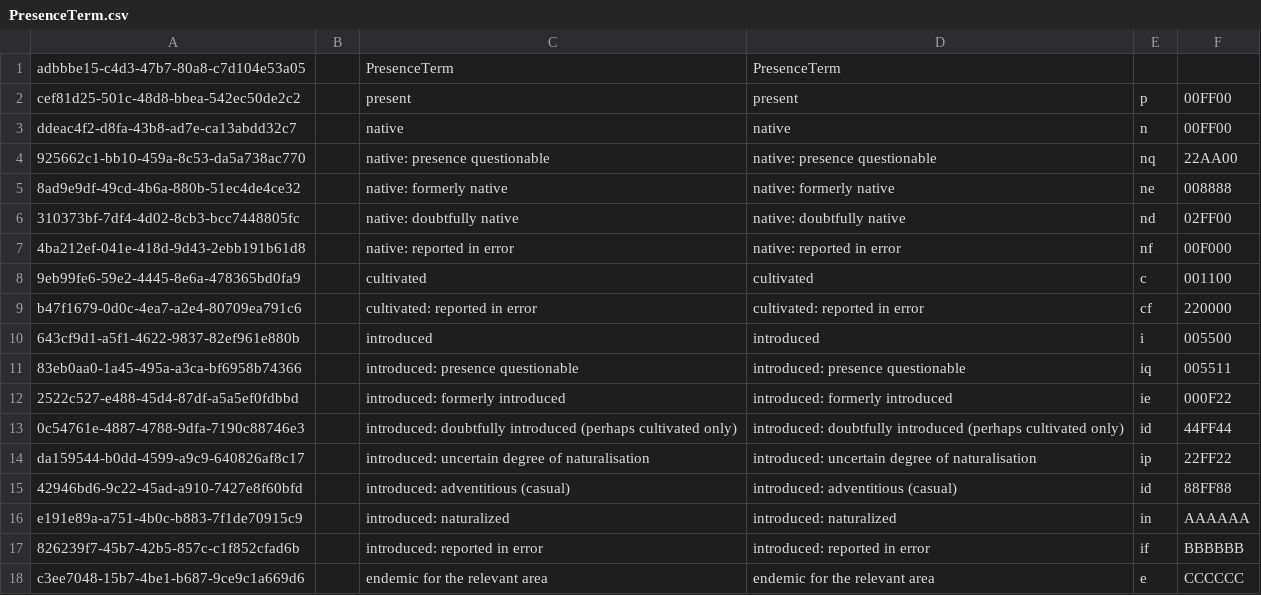
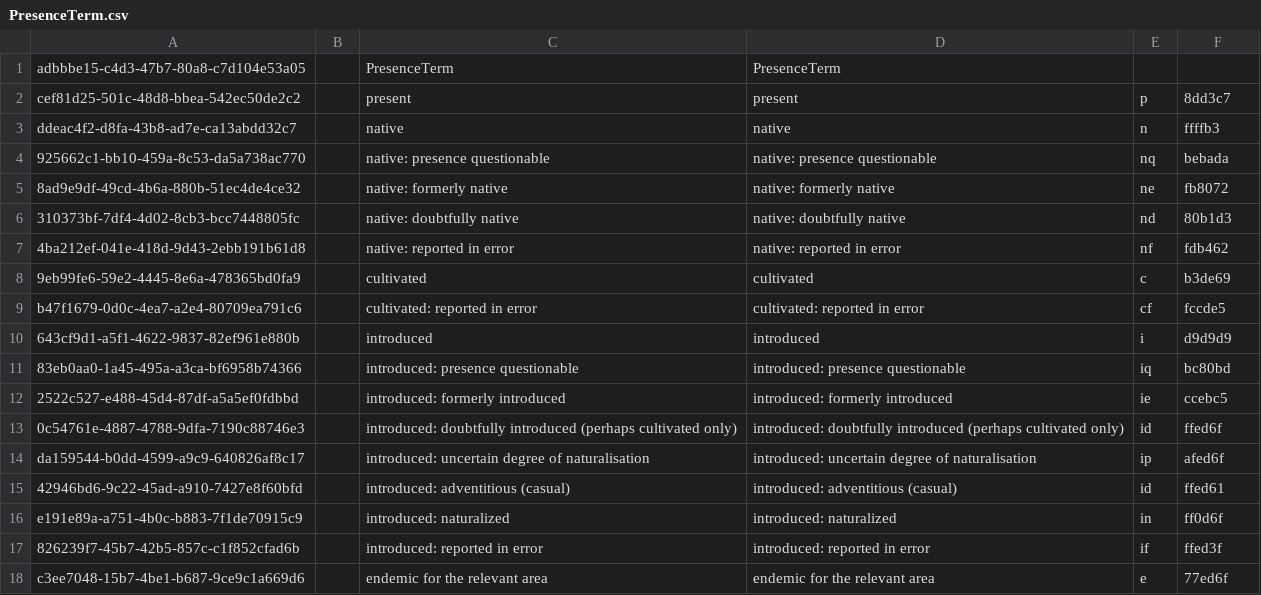
Before and after one commit to cybertaxonomy/cdmlib, a CSV file: cdmlib-model/src/main/resources/terms/PresenceTerm.csv, drawn as a sheet.

```diff
--- a/cdmlib-model/src/main/resources/terms/PresenceTerm.csv
+++ b/cdmlib-model/src/main/resources/terms/PresenceTerm.csv
@@ -1,18 +1,18 @@
 "adbbbe15-c4d3-47b7-80a8-c7d104e53a05",,"PresenceTerm","PresenceTerm",
-"cef81d25-501c-48d8-bbea-542ec50de2c2",,"present","present","p","00FF00",
-"ddeac4f2-d8fa-43b8-ad7e-ca13abdd32c7",,"native","native","n","00FF00",
-"925662c1-bb10-459a-8c53-da5a738ac770",,"native: presence questionable","native: presence questionable","nq","22AA00",
-"8ad9e9df-49cd-4b6a-880b-51ec4de4ce32",,"native: formerly native","native: formerly native","ne","008888",
-"310373bf-7df4-4d02-8cb3-bcc7448805fc",,"native: doubtfully native","native: doubtfully native","nd","02FF00",
-"4ba212ef-041e-418d-9d43-2ebb191b61d8",,"native: reported in error","native: reported in error","nf","00F000",
-"9eb99fe6-59e2-4445-8e6a-478365bd0fa9",,"cultivated","cultivated","c","001100",
-"b47f1679-0d0c-4ea7-a2e4-80709ea791c6",,"cultivated: reported in error","cultivated: reported in error","cf","220000",
-"643cf9d1-a5f1-4622-9837-82ef961e880b",,"introduced","introduced","i","005500",
-"83eb0aa0-1a45-495a-a3ca-bf6958b74366",,"introduced: presence questionable","introduced: presence questionable","iq","005511",
-"2522c527-e488-45d4-87df-a5a5ef0fdbbd",,"introduced: formerly introduced","introduced: formerly introduced","ie","000F22",
-"0c54761e-4887-4788-9dfa-7190c88746e3",,"introduced: doubtfully introduced (perhaps cultivated only)","introduced: doubtfully introduced (perhaps cultivated only)","id","44FF44",
-"da159544-b0dd-4599-a9c9-640826af8c17",,"introduced: uncertain degree of naturalisation","introduced: uncertain degree of naturalisation","ip","22FF22",
-"42946bd6-9c22-45ad-a910-7427e8f60bfd",,"introduced: adventitious (casual)","introduced: adventitious (casual)","id","88FF88",
-"e191e89a-a751-4b0c-b883-7f1de70915c9",,"introduced: naturalized","introduced: naturalized","in","AAAAAA",
-"826239f7-45b7-42b5-857c-c1f852cfad6b",,"introduced: reported in error","introduced: reported in error","if","BBBBBB",
-"c3ee7048-15b7-4be1-b687-9ce9c1a669d6",,"endemic for the relevant area","endemic for the relevant area","e","CCCCCC",
+"cef81d25-501c-48d8-bbea-542ec50de2c2",,"present","present","p","8dd3c7",
+"ddeac4f2-d8fa-43b8-ad7e-ca13abdd32c7",,"native","native","n","ffffb3",
+"925662c1-bb10-459a-8c53-da5a738ac770",,"native: presence questionable","native: presence questionable","nq","bebada",
+"8ad9e9df-49cd-4b6a-880b-51ec4de4ce32",,"native: formerly native","native: formerly native","ne","fb8072",
+"310373bf-7df4-4d02-8cb3-bcc7448805fc",,"native: doubtfully native","native: doubtfully native","nd","80b1d3",
+"4ba212ef-041e-418d-9d43-2ebb191b61d8",,"native: reported in error","native: reported in error","nf","fdb462",
+"9eb99fe6-59e2-4445-8e6a-478365bd0fa9",,"cultivated","cultivated","c","b3de69",
+"b47f1679-0d0c-4ea7-a2e4-80709ea791c6",,"cultivated: reported in error","cultivated: reported in error","cf","fccde5",
+"643cf9d1-a5f1-4622-9837-82ef961e880b",,"introduced","introduced","i","d9d9d9",
+"83eb0aa0-1a45-495a-a3ca-bf6958b74366",,"introduced: presence questionable","introduced: presence questionable","iq","bc80bd",
+"2522c527-e488-45d4-87df-a5a5ef0fdbbd",,"introduced: formerly introduced","introduced: formerly introduced","ie","ccebc5",
+"0c54761e-4887-4788-9dfa-7190c88746e3",,"introduced: doubtfully introduced (perhaps cultivated only)","introduced: doubtfully introduced (perhaps cultivated only)","id","ffed6f",
+"da159544-b0dd-4599-a9c9-640826af8c17",,"introduced: uncertain degree of naturalisation","introduced: uncertain degree of naturalisation","ip","afed6f",
+"42946bd6-9c22-45ad-a910-7427e8f60bfd",,"introduced: adventitious (casual)","introduced: adventitious (casual)","id","ffed61",
+"e191e89a-a751-4b0c-b883-7f1de70915c9",,"introduced: naturalized","introduced: naturalized","in","ff0d6f",
+"826239f7-45b7-42b5-857c-c1f852cfad6b",,"introduced: reported in error","introduced: reported in error","if","ffed3f",
+"c3ee7048-15b7-4be1-b687-9ce9c1a669d6",,"endemic for the relevant area","endemic for the relevant area","e","77ed6f",
```
Also changed, not shown: 9 other files.
